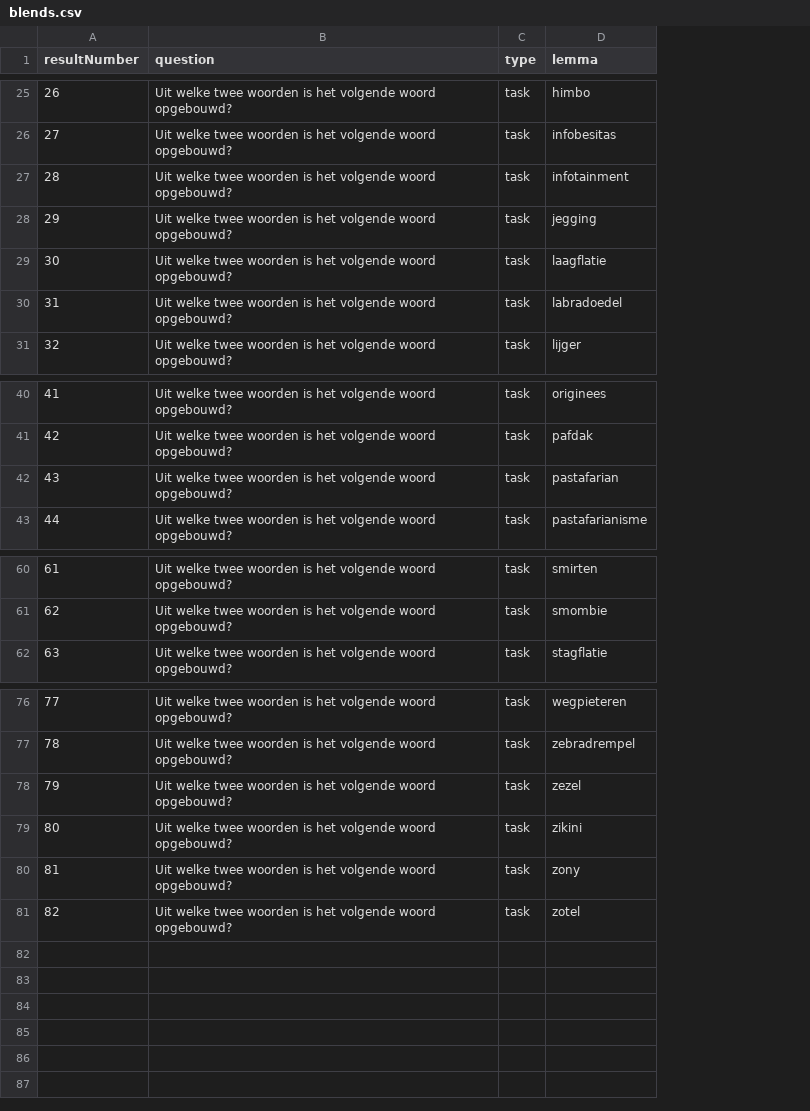
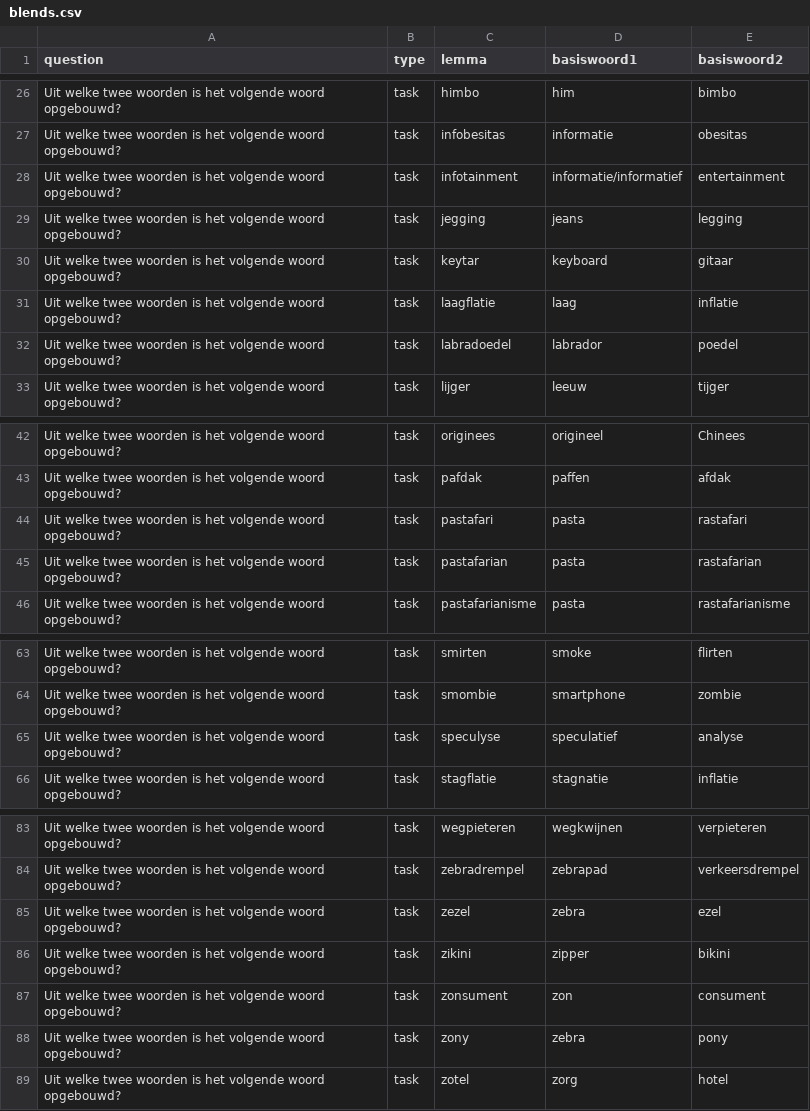
Before and after one commit to INL/taalradar, a CSV file: projects/blends/analyse/blends.csv, drawn as a sheet; only a part is shown, gaps mark what is left out; removed rows and columns are numbered as before the commit, all else as after; the diff covers the shown part only; the diff names each change by its address in the sheet, - before the commit and + after, or states it on an @@ line.

Commit message:
Herken1 and Analyse tasks now working with right data

```diff
--- a/projects/blends/analyse/blends.csv
+++ b/projects/blends/analyse/blends.csv
-column A (resultNumber), rows 25-31: 26 | 27 | 28 | 29 | 30 | 31 | 32; rows 40-43: 41 | 42 | 43 | 44; rows 60-62: 61 | 62 | 63; rows 76-81: 77 | 78 | 79 | 80 | 81 | 82
+column D (basiswoord1), rows 26-29: him | informatie | informatie/informatief | jeans; rows 31-33: laag | labrador | leeuw; rows 42-43: origineel | paffen; rows 45-46: pasta | pasta; rows 63-64: smoke | smartphone; row 66: stagnatie; rows 83-86: wegkwijnen | zebrapad | zebra | zipper; rows 88-89: zebra | zorg
+column E (basiswoord2), rows 26-29: bimbo | obesitas | entertainment | legging; rows 31-33: inflatie | poedel | tijger; rows 42-43: Chinees | afdak; rows 45-46: rastafarian | rastafarianisme; rows 63-64: flirten | zombie; row 66: inflatie; rows 83-86: verpieteren | verkeersdrempel | ezel | bikini; rows 88-89: pony | hotel
+row 30: Uit welke twee woorden is het volgende woord opgebouwd? | task | keytar | keyboard | gitaar
+row 44: Uit welke twee woorden is het volgende woord opgebouwd? | task | pastafari | pasta | rastafari
+row 65: Uit welke twee woorden is het volgende woord opgebouwd? | task | speculyse | speculatief | analyse
+row 87: Uit welke twee woorden is het volgende woord opgebouwd? | task | zonsument | zon | consument
```
Also changed, not shown: 4 added rows and 3 moved rows elsewhere in this file, projects/blends/analyse/blends20.csv, 7 other files.
